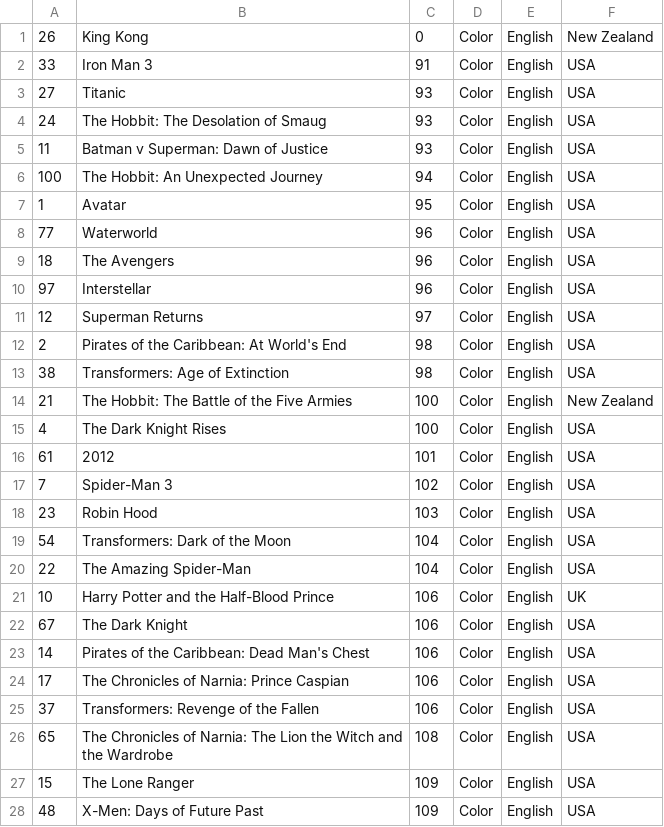
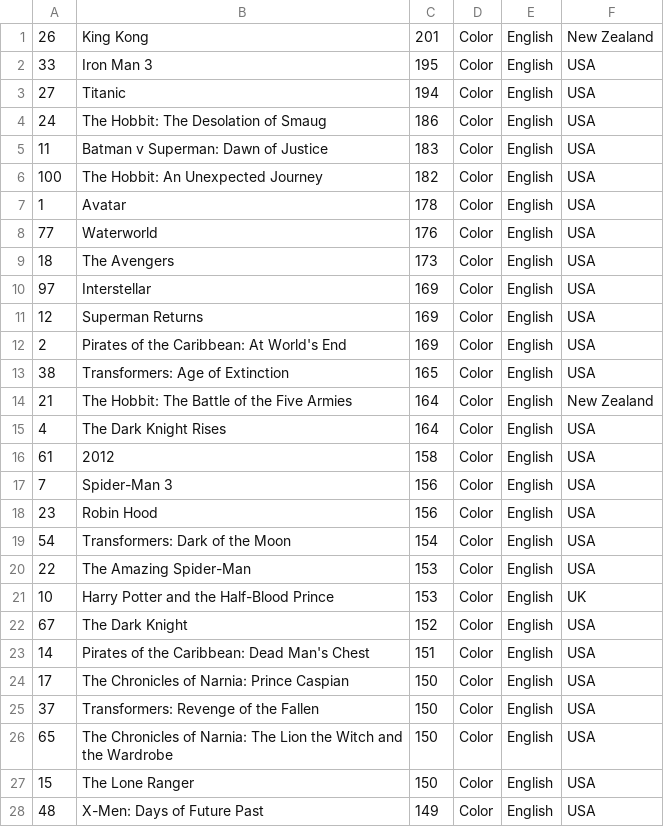
Before and after one commit to WilberthGamboa/AlgoritmosOrdenamientoED, a CSV file: Ascendente.csv, drawn as a sheet; only a part is shown; the diff covers the shown part only.

```diff
--- a/Ascendente.csv
+++ b/Ascendente.csv
@@ -1,28 +1,28 @@
-"26","King Kong ","0","Color","English","New Zealand"
-"33","Iron Man 3 ","91","Color","English","USA"
-"27","Titanic ","93","Color","English","USA"
-"24","The Hobbit: The Desolation of Smaug ","93","Color","English","USA"
-"11","Batman v Superman: Dawn of Justice ","93","Color","English","USA"
-"100","The Hobbit: An Unexpected Journey ","94","Color","English","USA"
-"1","Avatar","95","Color","English","USA"
-"77","Waterworld ","96","Color","English","USA"
-"18","The Avengers ","96","Color","English","USA"
-"97","Interstellar ","96","Color","English","USA"
-"12","Superman Returns ","97","Color","English","USA"
-"2","Pirates of the Caribbean: At World's End ","98","Color","English","USA"
-"38","Transformers: Age of Extinction ","98","Color","English","USA"
-"21","The Hobbit: The Battle of the Five Armies ","100","Color","English","New Zealand"
-"4","The Dark Knight Rises ","100","Color","English","USA"
-"61","2012 ","101","Color","English","USA"
-"7","Spider-Man 3 ","102","Color","English","USA"
-"23","Robin Hood ","103","Color","English","USA"
-"54","Transformers: Dark of the Moon ","104","Color","English","USA"
-"22","The Amazing Spider-Man ","104","Color","English","USA"
-"10","Harry Potter and the Half-Blood Prince ","106","Color","English","UK"
-"67","The Dark Knight ","106","Color","English","USA"
-"14","Pirates of the Caribbean: Dead Man's Chest ","106","Color","English","USA"
-"17","The Chronicles of Narnia: Prince Caspian ","106","Color","English","USA"
-"37","Transformers: Revenge of the Fallen ","106","Color","English","USA"
-"65","The Chronicles of Narnia: The Lion the Witch and the Wardrobe ","108","Color","English","USA"
-"15","The Lone Ranger ","109","Color","English","USA"
-"48","X-Men: Days of Future Past ","109","Color","English","USA"
+"26","King Kong ","201","Color","English","New Zealand"
+"33","Iron Man 3 ","195","Color","English","USA"
+"27","Titanic ","194","Color","English","USA"
+"24","The Hobbit: The Desolation of Smaug ","186","Color","English","USA"
+"11","Batman v Superman: Dawn of Justice ","183","Color","English","USA"
+"100","The Hobbit: An Unexpected Journey ","182","Color","English","USA"
+"1","Avatar","178","Color","English","USA"
+"77","Waterworld ","176","Color","English","USA"
+"18","The Avengers ","173","Color","English","USA"
+"97","Interstellar ","169","Color","English","USA"
+"12","Superman Returns ","169","Color","English","USA"
+"2","Pirates of the Caribbean: At World's End ","169","Color","English","USA"
+"38","Transformers: Age of Extinction ","165","Color","English","USA"
+"21","The Hobbit: The Battle of the Five Armies ","164","Color","English","New Zealand"
+"4","The Dark Knight Rises ","164","Color","English","USA"
+"61","2012 ","158","Color","English","USA"
+"7","Spider-Man 3 ","156","Color","English","USA"
+"23","Robin Hood ","156","Color","English","USA"
+"54","Transformers: Dark of the Moon ","154","Color","English","USA"
+"22","The Amazing Spider-Man ","153","Color","English","USA"
+"10","Harry Potter and the Half-Blood Prince ","153","Color","English","UK"
+"67","The Dark Knight ","152","Color","English","USA"
+"14","Pirates of the Caribbean: Dead Man's Chest ","151","Color","English","USA"
+"17","The Chronicles of Narnia: Prince Caspian ","150","Color","English","USA"
+"37","Transformers: Revenge of the Fallen ","150","Color","English","USA"
+"65","The Chronicles of Narnia: The Lion the Witch and the Wardrobe ","150","Color","English","USA"
+"15","The Lone Ranger ","150","Color","English","USA"
+"48","X-Men: Days of Future Past ","149","Color","English","USA"
```
Also changed, not shown: 72 edited cells elsewhere in this file, 8 other files.
